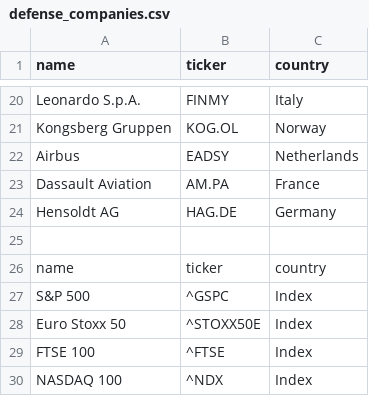
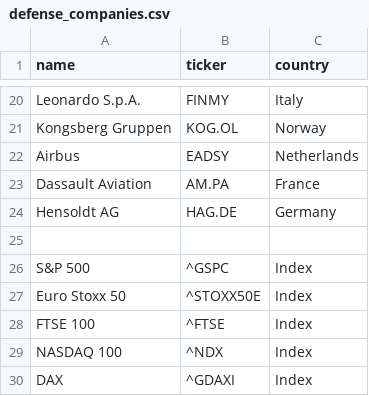
Before and after one commit to EthanButton/StingerDefence, a CSV file: data/defense_companies.csv, drawn as a sheet; only a part is shown, gaps mark what is left out; the shorter side is filled out with more unchanged rows.

Commit message:
Update defense_companies.csv

```diff
--- a/data/defense_companies.csv
+++ b/data/defense_companies.csv
@@ -25,3 +25,2 @@ Hensoldt AG,HAG.DE,Germany
 
-name,ticker,country
 S&P 500,^GSPC,Index
```
